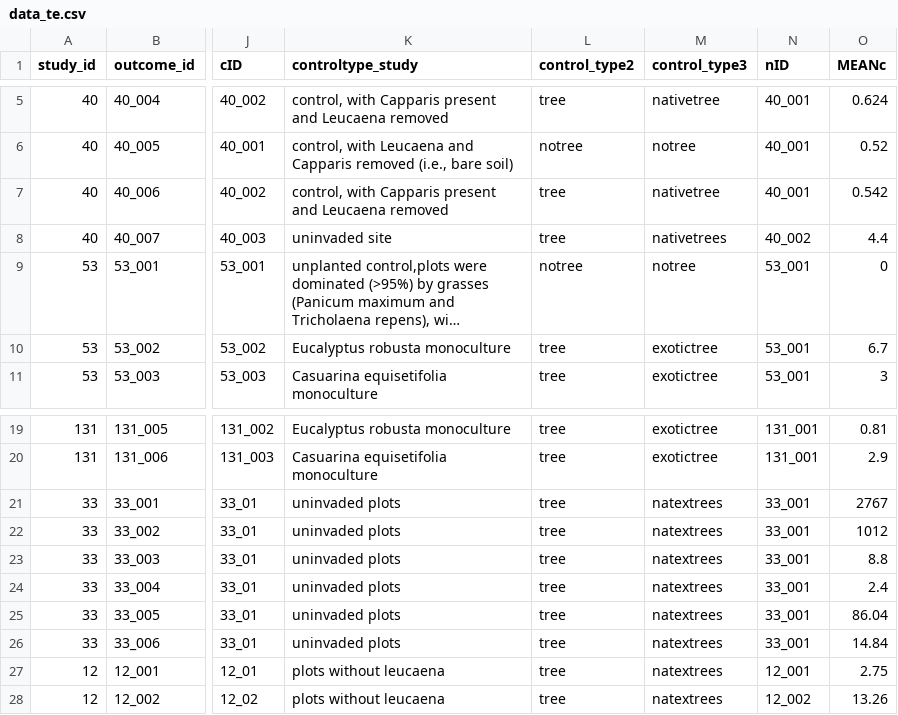
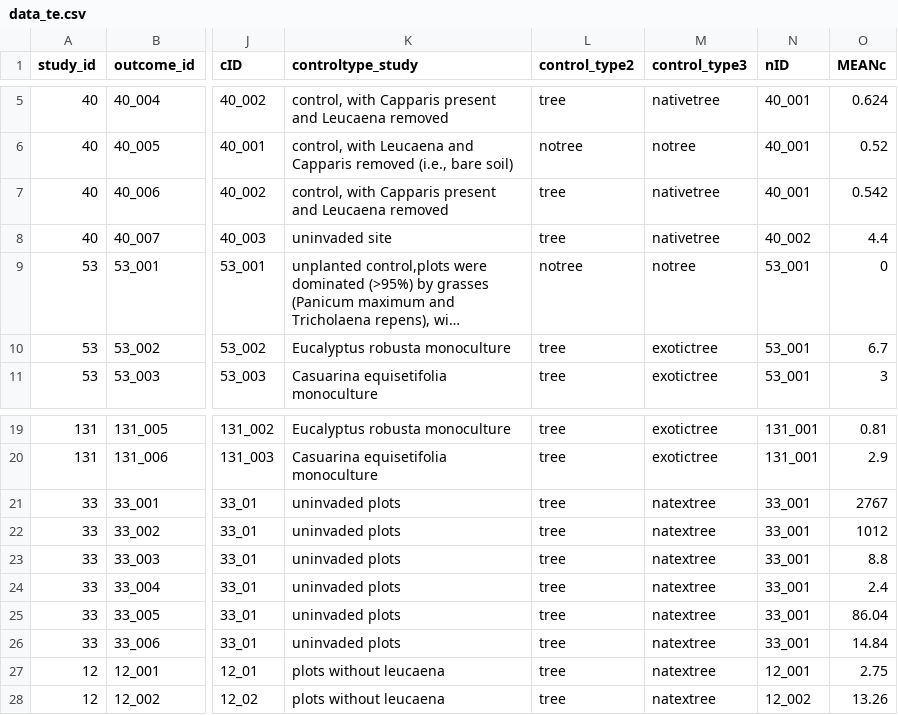
Before and after one commit to MarianelaPini/Metaanalysis_project, a CSV file: Data/processed/data_te.csv, drawn as a sheet; only a part is shown, gaps mark what is left out; long unchanged cells end in …; the diff names each change by its address in the sheet, - before the commit and + after, or states it on an @@ line.

```diff
--- a/Data/processed/data_te.csv
+++ b/Data/processed/data_te.csv
-M8 (control_type3): nativetrees
+M8 (control_type3): nativetree
-M21:M28 (control_type3): natextrees
+M21:M28 (control_type3): natextree
```
Also changed, not shown: 5 other files.
